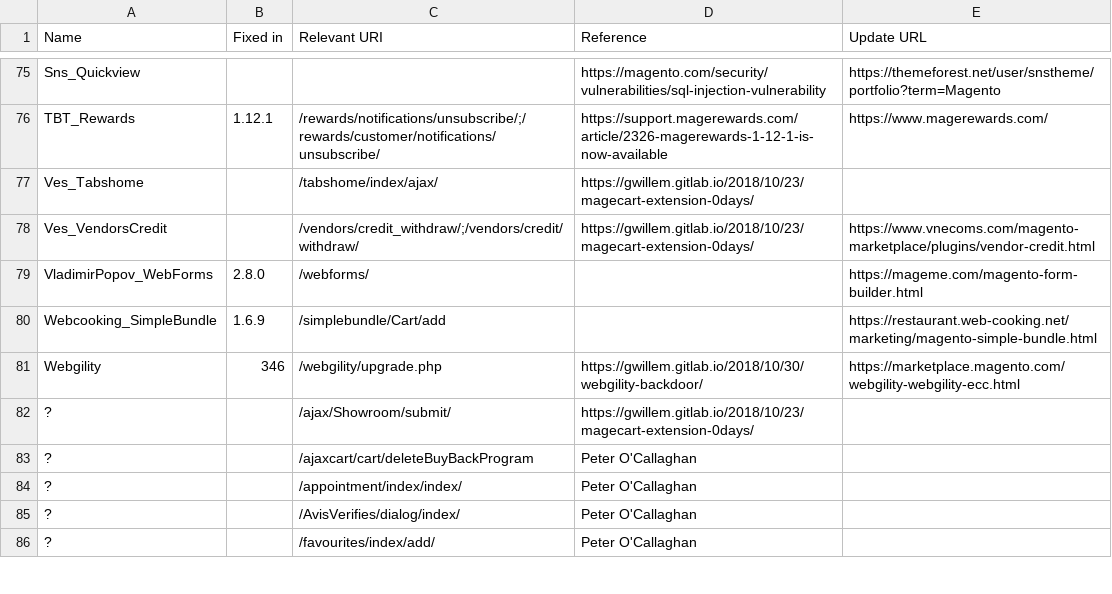
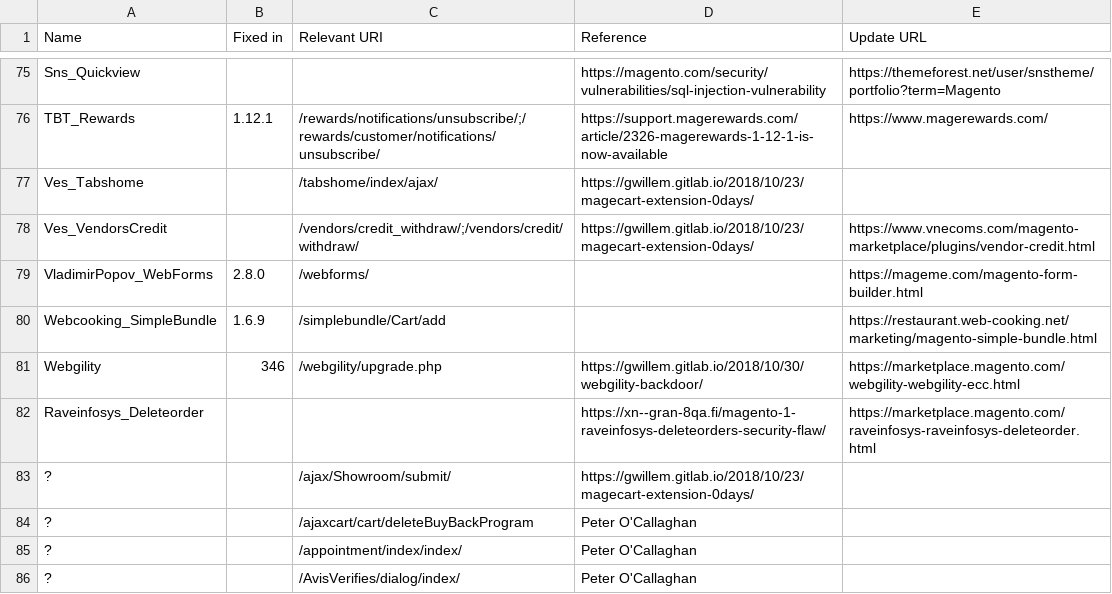
Before and after one commit to sansecio/magevulndb, a CSV file: magento1-vulnerable-extensions.csv, drawn as a sheet; only a part is shown, gaps mark what is left out; the shorter side is filled out with more unchanged rows; the diff names each change by its address in the sheet, - before the commit and + after, or states it on an @@ line.

Commit message:
Magento 1 Raveinfosys/DeleteOrders Security flaw (#45)
* Magento 1 Raveinfosys/DeleteOrders Security flaw

Explained in https://xn--gran-8qa.fi/magento-1-raveinfosys-deleteorders-security-flaw/

* Do not tag

* Add empty relevant path

```diff
--- a/magento1-vulnerable-extensions.csv
+++ b/magento1-vulnerable-extensions.csv
+row 82: Raveinfosys_Deleteorder |  |  | https://xn--gran-8qa.fi/magento-1-raveinfosys-deleteorders-security-flaw/ | https://marketplace.magento.com/raveinfosys-raveinfosys-deleteorder.html
```
